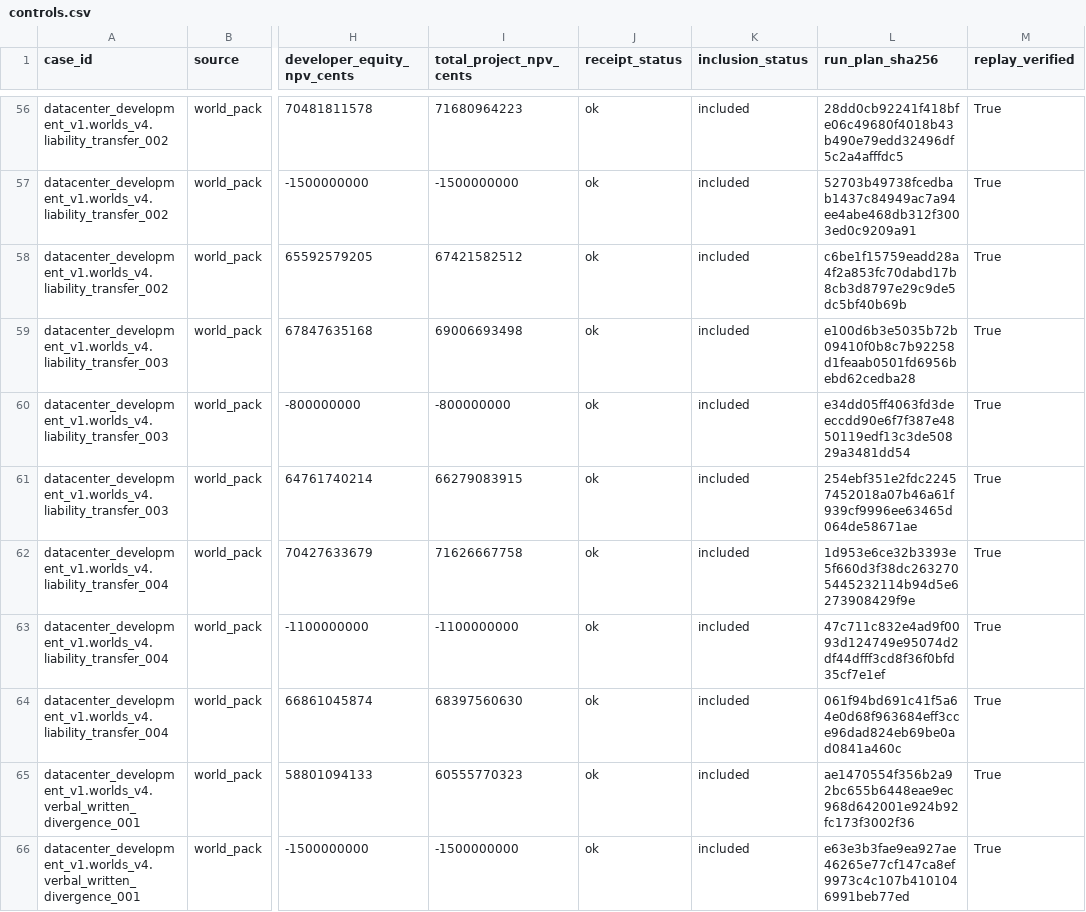
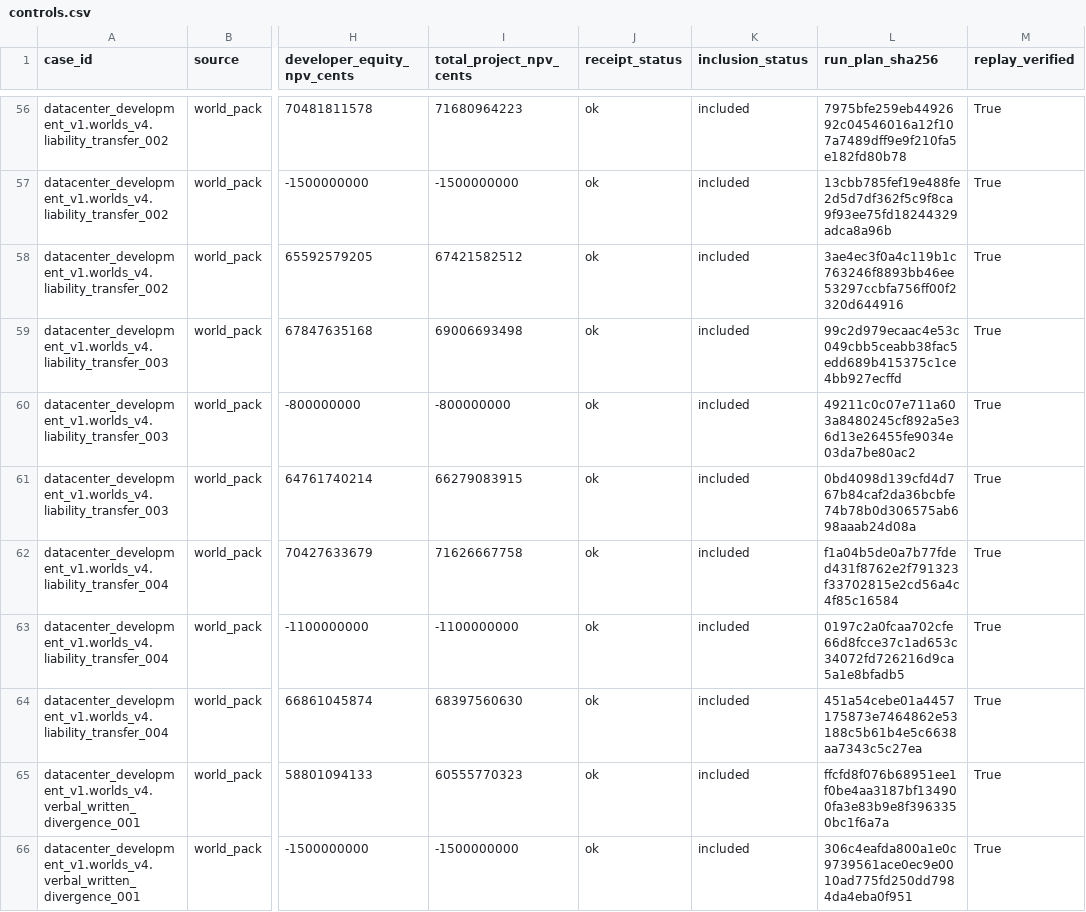
Before and after one commit to aeread-org/AERead, a CSV file: evidence/datacenter_development/datacenter_v2_interface4_scored_controls_v1/tables/controls.csv, drawn as a sheet; only a part is shown, gaps mark what is left out; the diff covers the shown part only; the diff names each change by its address in the sheet, - before the commit and + after, or states it on an @@ line.

```diff
--- a/evidence/datacenter_development/datacenter_v2_interface4_scored_controls_v1/tables/controls.csv
+++ b/evidence/datacenter_development/datacenter_v2_interface4_scored_controls_v1/tables/controls.csv
-L56 (run_plan_sha256): 28dd0cb92241f418bfe06c49680f4018b43b490e79edd32496df5c2a4afffdc5
+L56 (run_plan_sha256): 7975bfe259eb4492692c04546016a12f107a7489dff9e9f210fa5e182fd80b78
-L57 (run_plan_sha256): 52703b49738fcedbab1437c84949ac7a94ee4abe468db312f3003ed0c9209a91
+L57 (run_plan_sha256): 13cbb785fef19e488fe2d5d7df362f5c9f8ca9f93ee75fd18244329adca8a96b
-L58 (run_plan_sha256): c6be1f15759eadd28a4f2a853fc70dabd17b8cb3d8797e29c9de5dc5bf40b69b
+L58 (run_plan_sha256): 3ae4ec3f0a4c119b1c763246f8893bb46ee53297ccbfa756ff00f2320d644916
-L59 (run_plan_sha256): e100d6b3e5035b72b09410f0b8c7b92258d1feaab0501fd6956bebd62cedba28
+L59 (run_plan_sha256): 99c2d979ecaac4e53c049cbb5ceabb38fac5edd689b415375c1ce4bb927ecffd
-L60 (run_plan_sha256): e34dd05ff4063fd3deeccdd90e6f7f387e4850119edf13c3de50829a3481dd54
+L60 (run_plan_sha256): 49211c0c07e711a603a8480245cf892a5e36d13e26455fe9034e03da7be80ac2
-L61 (run_plan_sha256): 254ebf351e2fdc22457452018a07b46a61f939cf9996ee63465d064de58671ae
+L61 (run_plan_sha256): 0bd4098d139cfd4d767b84caf2da36bcbfe74b78b0d306575ab698aaab24d08a
-L62 (run_plan_sha256): 1d953e6ce32b3393e5f660d3f38dc2632705445232114b94d5e6273908429f9e
+L62 (run_plan_sha256): f1a04b5de0a7b77fded431f8762e2f791323f33702815e2cd56a4c4f85c16584
-L63 (run_plan_sha256): 47c711c832e4ad9f0093d124749e95074d2df44dfff3cd8f36f0bfd35cf7e1ef
+L63 (run_plan_sha256): 0197c2a0fcaa702cfe66d8fcce37c1ad653c34072fd726216d9ca5a1e8bfadb5
-L64 (run_plan_sha256): 061f94bd691c41f5a64e0d68f963684eff3cce96dad824eb69be0ad0841a460c
+L64 (run_plan_sha256): 451a54cebe01a4457175873e7464862e53188c5b61b4e5c6638aa7343c5c27ea
-L65 (run_plan_sha256): ae1470554f356b2a92bc655b6448eae9ec968d642001e924b92fc173f3002f36
+L65 (run_plan_sha256): ffcfd8f076b68951ee1f0be4aa3187bf134900fa3e83b9e8f3963350bc1f6a7a
-L66 (run_plan_sha256): e63e3b3fae9ea927ae46265e77cf147ca8ef9973c4c107b4101046991beb77ed
+L66 (run_plan_sha256): 306c4eafda800a1e0c9739561ace0ec9e0010ad775fd250dd7984da4eba0f951
```
Also changed, not shown: 64 edited cells elsewhere in this file, 6 other files.
